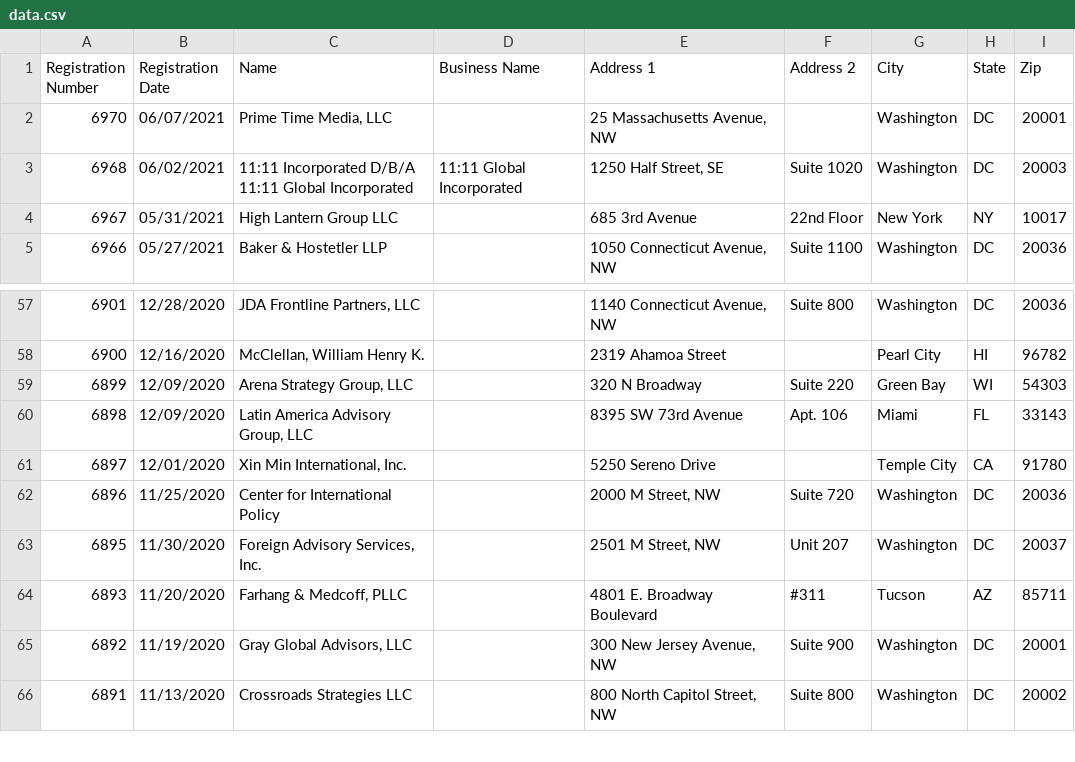
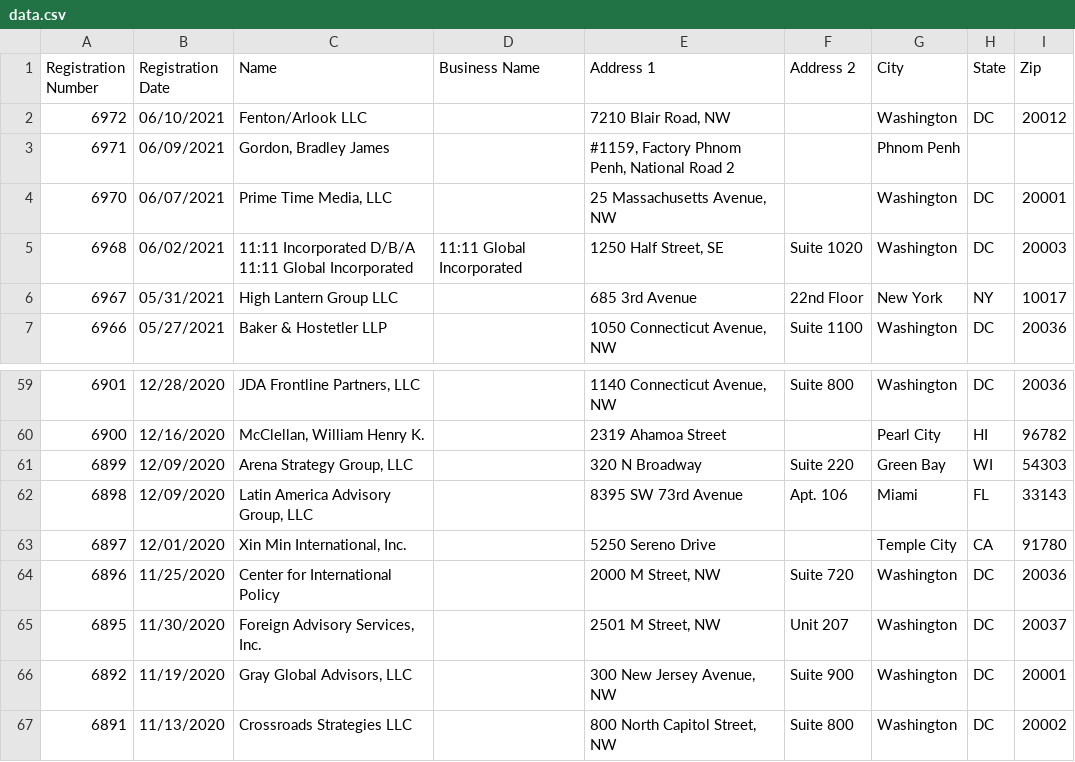
Before and after one commit to markschaver/FARA-Active, a CSV file: data.csv, drawn as a sheet; only a part is shown, gaps mark what is left out.

Commit message:
Flat: latest data (2021-06-12T08:25:10.689Z) {   "date": "2021-06-12T08:25:10.689Z",   "files": [     {       "name": "data.csv",       "deltaBytes": 625,       "source": "https://efile.fara.gov/api/v1/Registrants/csv/Active"     }   ] }

```diff
--- a/data.csv
+++ b/data.csv
@@ -1,2 +1,4 @@
 "Registration Number","Registration Date","Name","Business Name","Address 1","Address 2","City","State","Zip"
+"6972","06/10/2021","Fenton/Arlook LLC","","7210 Blair Road, NW","","Washington","DC"," 20012"
+"6971","06/09/2021","Gordon, Bradley James","","#1159, Factory Phnom Penh, National Road 2","","Phnom Penh","",""
 "6970","06/07/2021","Prime Time Media, LLC","","25 Massachusetts Avenue, NW","","Washington","DC","20001"
@@ -63,3 +65,2 @@
 "6895","11/30/2020","Foreign Advisory Services, Inc.","","2501 M Street, NW ","Unit 207","Washington","DC","20037"
-"6893","11/20/2020","Farhang & Medcoff, PLLC","","4801 E. Broadway Boulevard","#311","Tucson","AZ","85711"
 "6892","11/19/2020","Gray Global Advisors, LLC","","300 New Jersey Avenue, NW","Suite 900","Washington","DC","20001"
```
